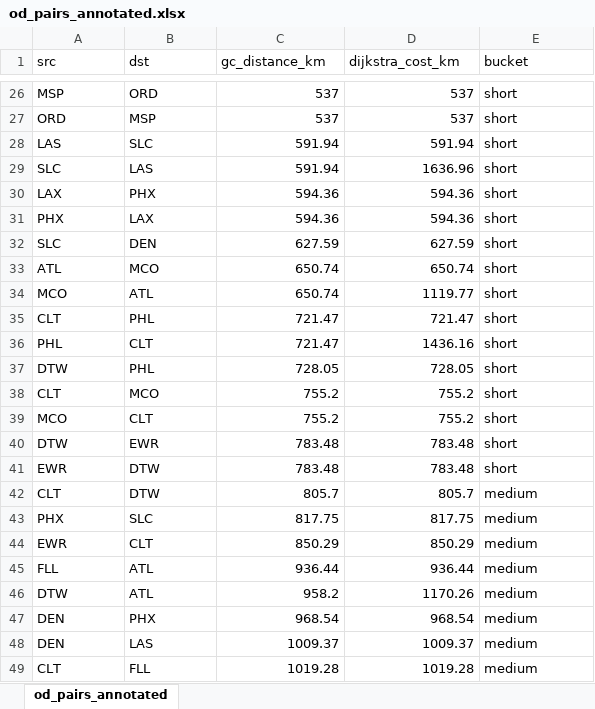
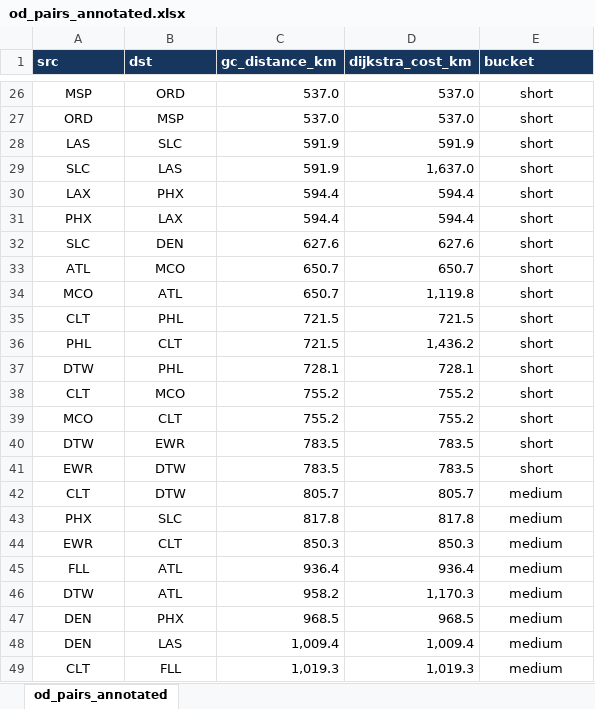
Before and after one commit to AT-365/airline-network-pathfinding, an Excel workbook: data/od_pairs_annotated.xlsx, sheet od_pairs_annotated, drawn as a sheet; only a part is shown, gaps mark what is left out; values as stored, in another font and other column widths than the file's, no borders; the diff covers the shown part only; the diff names each change by its address in the sheet, - before the commit and + after, or states it on an @@ line.

Commit message:
Format annotated OD-pair workbook

```diff
--- a/data/od_pairs_annotated.xlsx (sheet od_pairs_annotated)
+++ b/data/od_pairs_annotated.xlsx (sheet od_pairs_annotated)
@@ A1:E1 fill: none → #17365D, bold: off → on, text colour: black → #FFFFFF @@
-A26:B49 alignment: left
+A26:B49 alignment: center
-C26:C27 (gc_distance_km): 537
+C26:C27 (gc_distance_km): 537.0
-D26:D27 (dijkstra_cost_km): 537
+D26:D27 (dijkstra_cost_km): 537.0
-E26:E49 alignment: left
+E26:E49 alignment: center
-C28:C29 (gc_distance_km): 591.94
+C28:C29 (gc_distance_km): 591.9
-D28 (dijkstra_cost_km): 591.94
+D28 (dijkstra_cost_km): 591.9
-D29 (dijkstra_cost_km): 1636.96
+D29 (dijkstra_cost_km): 1,637.0
-C30:C31 (gc_distance_km): 594.36
+C30:C31 (gc_distance_km): 594.4
-D30:D31 (dijkstra_cost_km): 594.36
+D30:D31 (dijkstra_cost_km): 594.4
-C32 (gc_distance_km): 627.59
+C32 (gc_distance_km): 627.6
-D32 (dijkstra_cost_km): 627.59
+D32 (dijkstra_cost_km): 627.6
-C33:C34 (gc_distance_km): 650.74
+C33:C34 (gc_distance_km): 650.7
-D33 (dijkstra_cost_km): 650.74
+D33 (dijkstra_cost_km): 650.7
-D34 (dijkstra_cost_km): 1119.77
+D34 (dijkstra_cost_km): 1,119.8
-C35:C36 (gc_distance_km): 721.47
+C35:C36 (gc_distance_km): 721.5
-D35 (dijkstra_cost_km): 721.47
+D35 (dijkstra_cost_km): 721.5
-D36 (dijkstra_cost_km): 1436.16
+D36 (dijkstra_cost_km): 1,436.2
-C37 (gc_distance_km): 728.05
+C37 (gc_distance_km): 728.1
-D37 (dijkstra_cost_km): 728.05
+D37 (dijkstra_cost_km): 728.1
-C40:C41 (gc_distance_km): 783.48
+C40:C41 (gc_distance_km): 783.5
-D40:D41 (dijkstra_cost_km): 783.48
+D40:D41 (dijkstra_cost_km): 783.5
-C43 (gc_distance_km): 817.75
+C43 (gc_distance_km): 817.8
-D43 (dijkstra_cost_km): 817.75
+D43 (dijkstra_cost_km): 817.8
-C44 (gc_distance_km): 850.29
+C44 (gc_distance_km): 850.3
-D44 (dijkstra_cost_km): 850.29
+D44 (dijkstra_cost_km): 850.3
-C45 (gc_distance_km): 936.44
+C45 (gc_distance_km): 936.4
-D45 (dijkstra_cost_km): 936.44
+D45 (dijkstra_cost_km): 936.4
-D46 (dijkstra_cost_km): 1170.26
+D46 (dijkstra_cost_km): 1,170.3
-C47 (gc_distance_km): 968.54
+C47 (gc_distance_km): 968.5
-D47 (dijkstra_cost_km): 968.54
+D47 (dijkstra_cost_km): 968.5
-C48 (gc_distance_km): 1009.37
+C48 (gc_distance_km): 1,009.4
-D48 (dijkstra_cost_km): 1009.37
+D48 (dijkstra_cost_km): 1,009.4
-C49 (gc_distance_km): 1019.28
+C49 (gc_distance_km): 1,019.3
-D49 (dijkstra_cost_km): 1019.28
+D49 (dijkstra_cost_km): 1,019.3
```
Also changed, not shown: 187 edited cells and cell formats elsewhere in this sheet.
